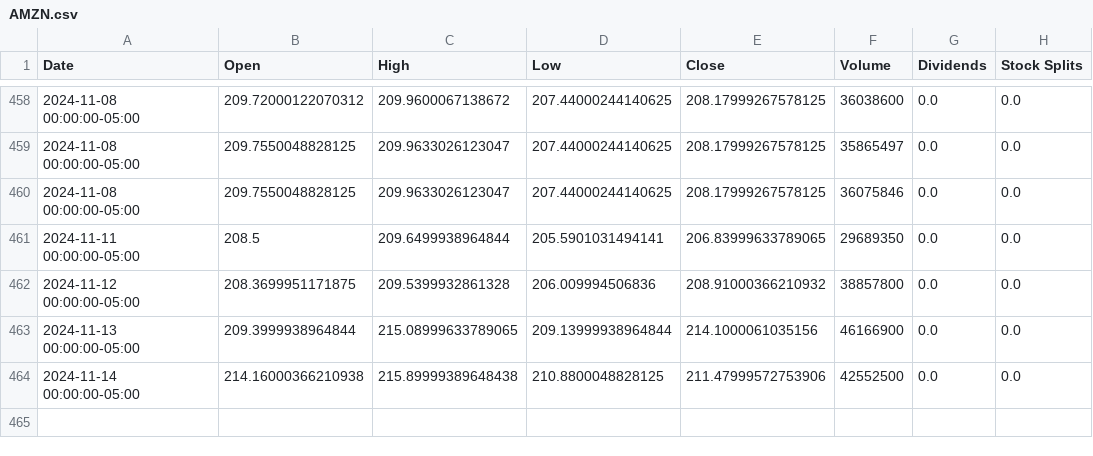
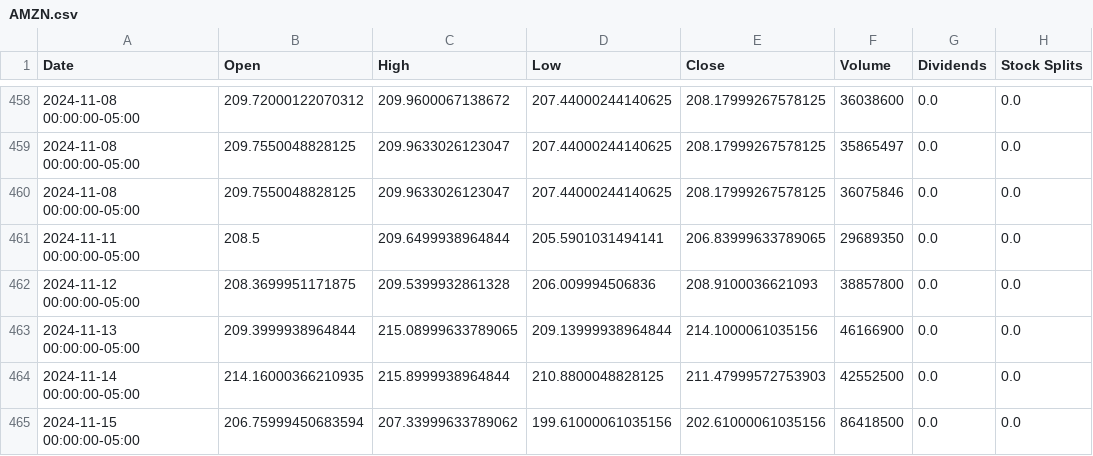
Before and after one commit to saisandeep97/StockForecastSentimentEndtoEnd, a CSV file: stock_data/AMZN.csv, drawn as a sheet; only a part is shown, gaps mark what is left out.

```diff
--- a/stock_data/AMZN.csv
+++ b/stock_data/AMZN.csv
@@ -461,4 +461,5 @@ Date,Open,High,Low,Close,Volume,Dividends,Stock Splits
 2024-11-11 00:00:00-05:00,208.5,209.6499938964844,205.5901031494141,206.83999633789065,29689350,0.0,0.0
-2024-11-12 00:00:00-05:00,208.3699951171875,209.5399932861328,206.009994506836,208.91000366210932,38857800,0.0,0.0
+2024-11-12 00:00:00-05:00,208.3699951171875,209.5399932861328,206.009994506836,208.9100036621093,38857800,0.0,0.0
 2024-11-13 00:00:00-05:00,209.3999938964844,215.08999633789065,209.13999938964844,214.1000061035156,46166900,0.0,0.0
-2024-11-14 00:00:00-05:00,214.16000366210938,215.89999389648438,210.8800048828125,211.47999572753906,42552500,0.0,0.0
+2024-11-14 00:00:00-05:00,214.16000366210935,215.8999938964844,210.8800048828125,211.47999572753903,42552500,0.0,0.0
+2024-11-15 00:00:00-05:00,206.75999450683594,207.33999633789062,199.61000061035156,202.61000061035156,86418500,0.0,0.0
```
Also changed, not shown: stock_data/AAPL.csv, stock_data/GOOGL.csv, 2 other files.
